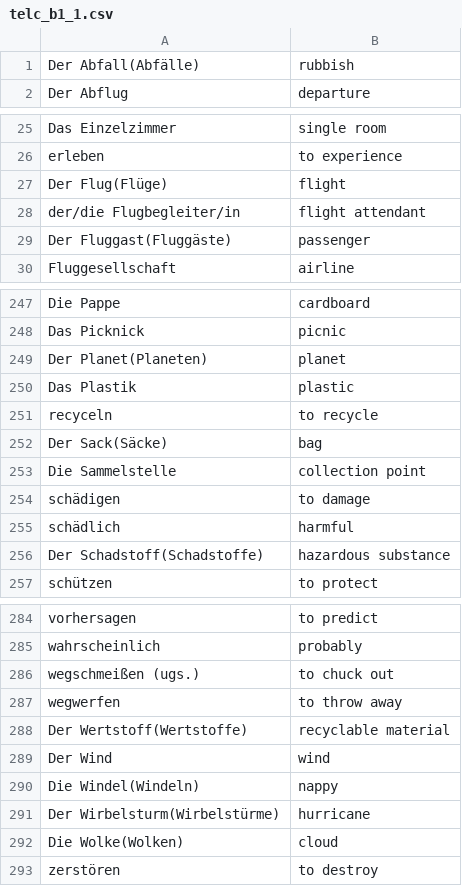
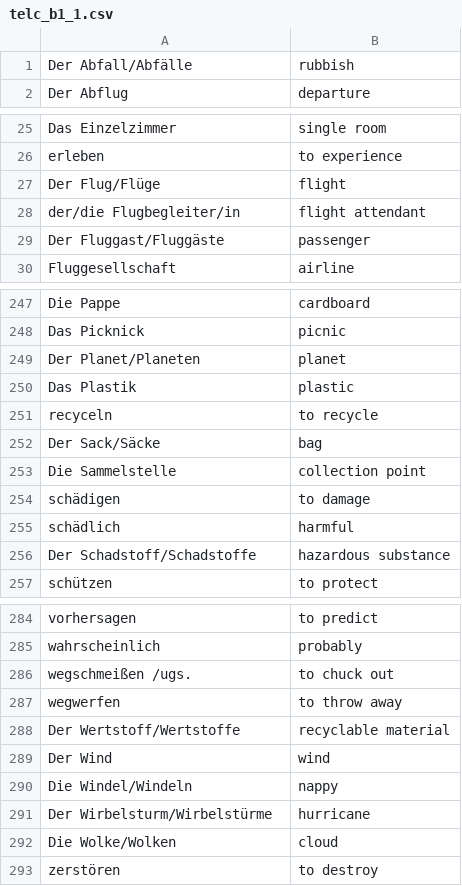
Before and after one commit to vkolagotla/vocablove, a CSV file: word_sources/telc_b1_1.csv, drawn as a sheet; only a part is shown, gaps mark what is left out; the diff covers the shown part only.

```diff
--- a/word_sources/telc_b1_1.csv
+++ b/word_sources/telc_b1_1.csv
@@ -1,2 +1,2 @@
-Der Abfall(Abfälle),rubbish
+Der Abfall/Abfälle,rubbish
 Der Abflug,departure
@@ -26,5 +26,5 @@ Das Einzelzimmer,single room
 erleben,to experience
-Der Flug(Flüge),flight
+Der Flug/Flüge,flight
 der/die Flugbegleiter/in,flight attendant
-Der Fluggast(Fluggäste),passenger
+Der Fluggast/Fluggäste,passenger
 Fluggesellschaft,airline
@@ -248,6 +248,6 @@ Die Pappe,cardboard
 Das Picknick,picnic
-Der Planet(Planeten),planet
+Der Planet/Planeten,planet
 Das Plastik,plastic
 recyceln,to recycle
-Der Sack(Säcke),bag
+Der Sack/Säcke,bag
 Die Sammelstelle,collection point
@@ -255,3 +255,3 @@ schädigen,to damage
 schädlich,harmful
-Der Schadstoff(Schadstoffe),hazardous substance
+Der Schadstoff/Schadstoffe,hazardous substance
 schützen,to protect
@@ -285,9 +285,9 @@ vorhersagen,to predict
 wahrscheinlich,probably
-wegschmeißen (ugs.),to chuck out
+wegschmeißen /ugs.,to chuck out
 wegwerfen,to throw away
-Der Wertstoff(Wertstoffe),recyclable material
+Der Wertstoff/Wertstoffe,recyclable material
 Der Wind,wind
-Die Windel(Windeln),nappy
-Der Wirbelsturm(Wirbelstürme),hurricane
-Die Wolke(Wolken),cloud
+Die Windel/Windeln,nappy
+Der Wirbelsturm/Wirbelstürme,hurricane
+Die Wolke/Wolken,cloud
 zerstören,to destroy
```
Also changed, not shown: 22 edited cells elsewhere in this file, word_sources/telc_a1_1.csv, word_sources/telc_a2_1.csv, 5 other files.
